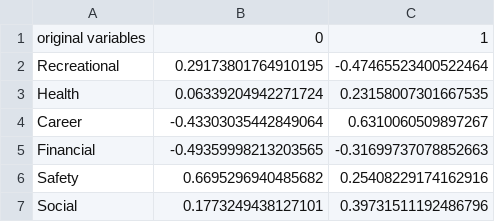
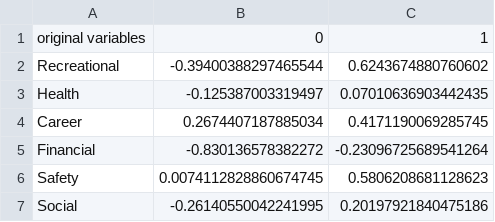
Before and after one commit to mmedl94/lionfish_article, a CSV file: saves/risk_saves/regrouped_risk/projection_object_1.csv, drawn as a sheet.

```diff
--- a/saves/risk_saves/regrouped_risk/projection_object_1.csv
+++ b/saves/risk_saves/regrouped_risk/projection_object_1.csv
@@ -1,7 +1,7 @@
 original variables,0,1
-Recreational,0.29173801764910195,-0.47465523400522464
-Health,0.06339204942271724,0.23158007301667535
-Career,-0.43303035442849064,0.6310060509897267
-Financial,-0.49359998213203565,-0.31699737078852663
-Safety,0.6695296940485682,0.25408229174162916
-Social,0.1773249438127101,0.39731511192486796
+Recreational,-0.39400388297465544,0.6243674880760602
+Health,-0.125387003319497,0.07010636903442435
+Career,0.2674407187885034,0.4171190069285745
+Financial,-0.830136578382272,-0.23096725689541264
+Safety,0.0074112828860674745,0.5806208681128623
+Social,-0.26140550042241995,0.20197921840475186
```
Also changed, not shown: saves/risk_saves/final_projection_risk/projection_object_1.csv, saves/risk_saves/final_projection_risk/subset_selection.csv, 18 other files.
